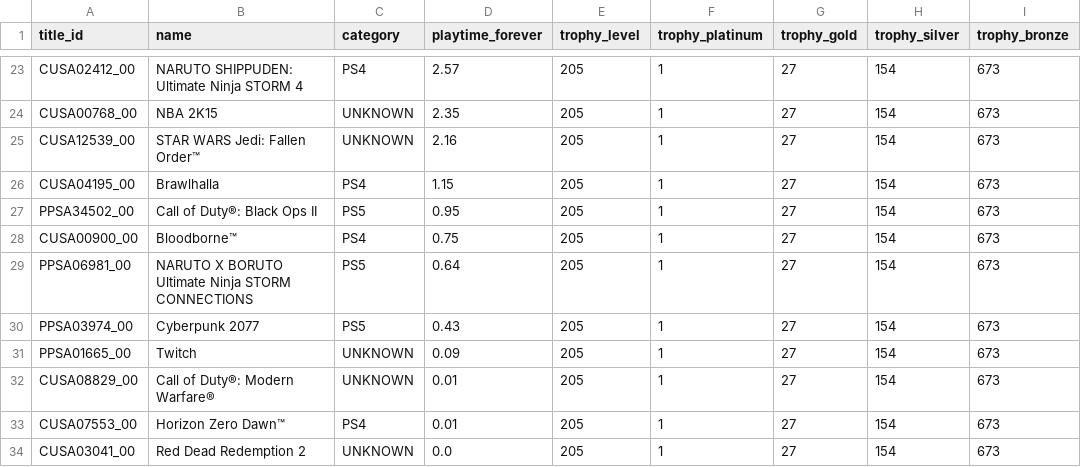
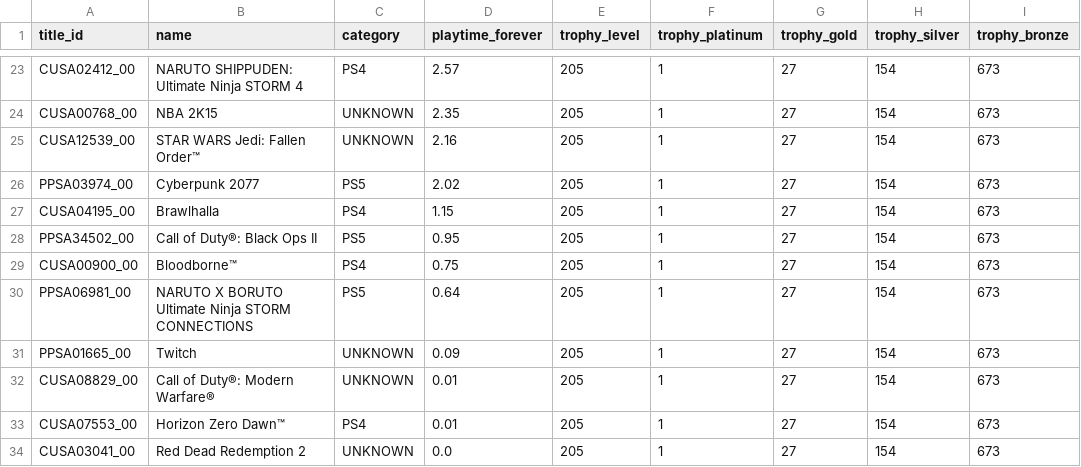
Before and after one commit to Dipto9999/dipto9999.github.io, a CSV file: src/assets/data/games/psn/Dipto_9999_PSNData.csv, drawn as a sheet; only a part is shown, gaps mark what is left out.

```diff
--- a/src/assets/data/games/psn/Dipto_9999_PSNData.csv
+++ b/src/assets/data/games/psn/Dipto_9999_PSNData.csv
@@ -25,2 +25,3 @@ CUSA00768_00,NBA 2K15,UNKNOWN,2.35,205,1,27,154,673
 CUSA12539_00,STAR WARS Jedi: Fallen Order™,UNKNOWN,2.16,205,1,27,154,673
+PPSA03974_00,Cyberpunk 2077,PS5,2.02,205,1,27,154,673
 CUSA04195_00,Brawlhalla,PS4,1.15,205,1,27,154,673
@@ -29,3 +30,2 @@ CUSA00900_00,Bloodborne™,PS4,0.75,205,1,27,154,673
 PPSA06981_00,NARUTO X BORUTO Ultimate Ninja STORM CONNECTIONS,PS5,0.64,205,1,27,154,673
-PPSA03974_00,Cyberpunk 2077,PS5,0.43,205,1,27,154,673
 PPSA01665_00,Twitch,UNKNOWN,0.09,205,1,27,154,673
```
Also changed, not shown: 17 other files.
